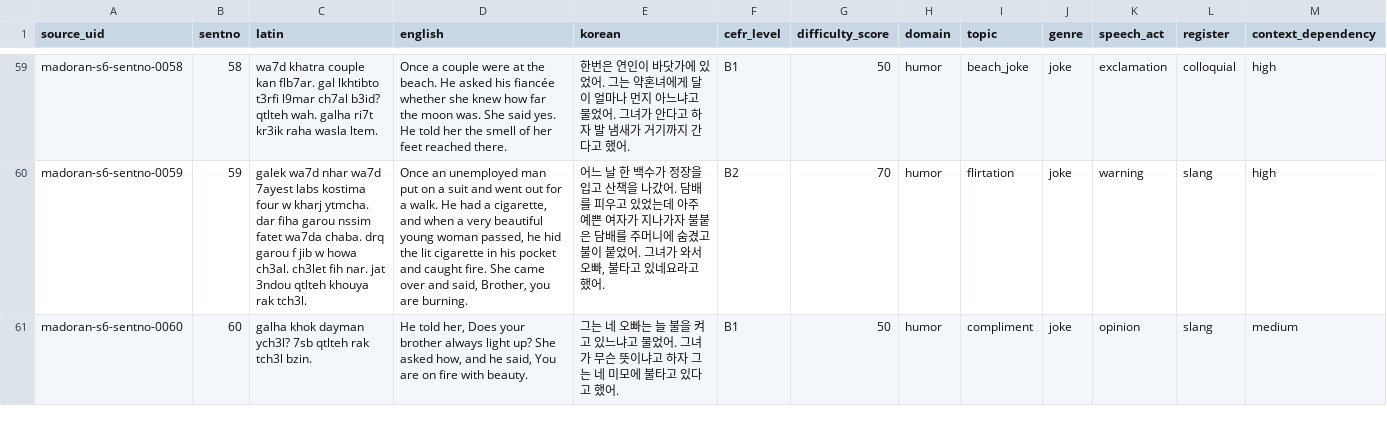
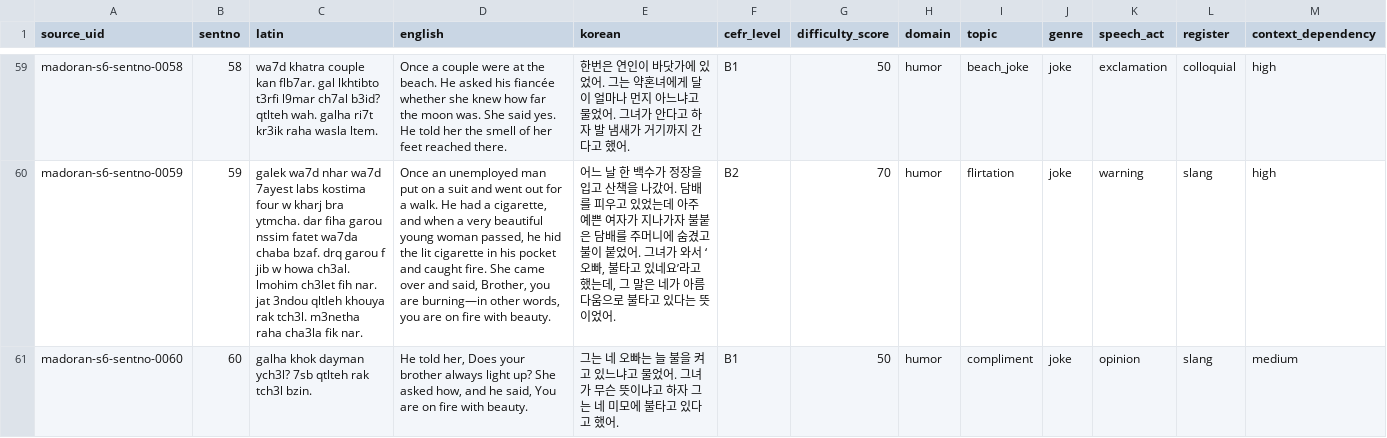
Before and after one commit to Yucef-84/data-orandarja, a TSV file: data/master/enrichment/batches/batch01_sentno_0001_0064.tsv, drawn as a sheet; only a part is shown, gaps mark what is left out; the diff covers the shown part only; the diff names each change by its address in the sheet, - before the commit and + after, or states it on an @@ line.

```diff
--- a/data/master/enrichment/batches/batch01_sentno_0001_0064.tsv
+++ b/data/master/enrichment/batches/batch01_sentno_0001_0064.tsv
-C60 (latin): …w kharj ytmcha. dar fiha garou nssim fatet wa7da chaba. drq garou f jib w howa ch3al. ch3let fih nar. jat 3ndou qtlteh khouya rak tch3l.
+C60 (latin): …w kharj bra ytmcha. dar fiha garou nssim fatet wa7da chaba bzaf. drq garou f jib w howa ch3al. lmohim ch3let fih nar. jat 3ndou qltleh khouya rak tch3l. m3netha raha cha3la fik nar.
-D60 (english): …you are burning.
+D60 (english): …you are burning—in other words, you are on fire with beauty.
-E60 (korean): …와서 오빠, 불타고 있네요라고 했어.
+E60 (korean): …와서 ‘오빠, 불타고 있네요’라고 했는데, 그 말은 네가 아름다움으로 불타고 있다는 뜻이었어.
```
Also changed, not shown: 65 edited cells elsewhere in this file, data/master/enrichment/madoran_sentence_enrichment.tsv, 10 other files.
